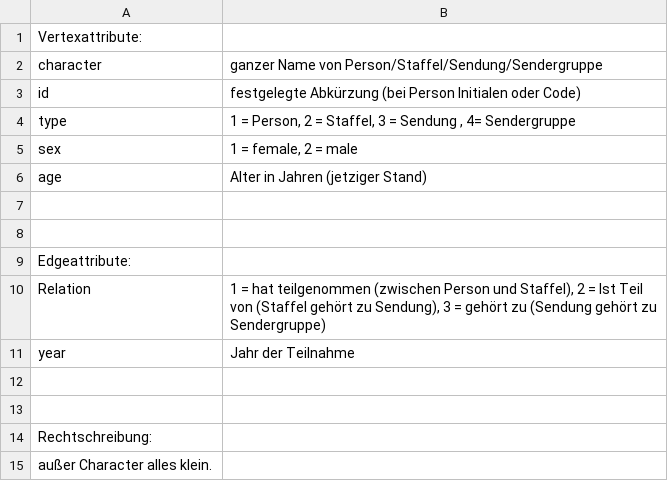
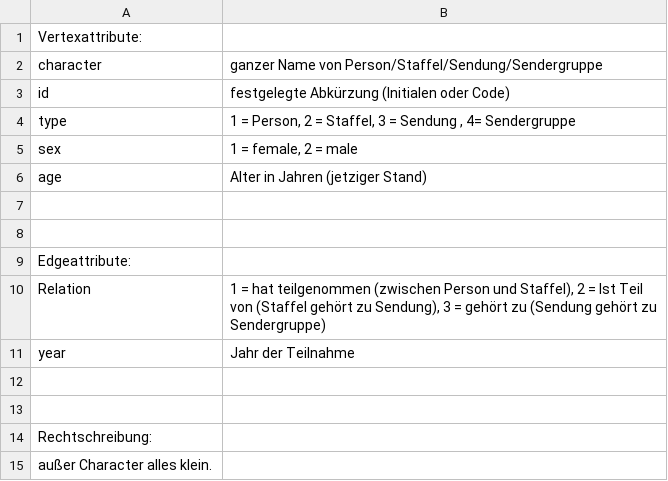
Before and after one commit to mg247hdm/RealityTV-Netzwerk, a CSV file: codebuch.csv, drawn as a sheet.

Commit message:
Update codebuch.csv

```diff
--- a/codebuch.csv
+++ b/codebuch.csv
@@ -2,3 +2,3 @@ Vertexattribute:,
 character,ganzer Name von Person/Staffel/Sendung/Sendergruppe
-id,festgelegte Abkürzung (bei Person Initialen oder Code)
+id,festgelegte Abkürzung (Initialen oder Code)
 type,"1 = Person, 2 = Staffel, 3 = Sendung , 4= Sendergruppe"
```
